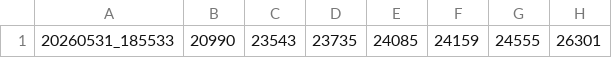
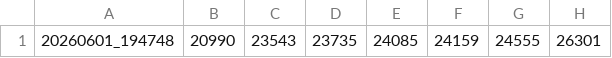
Before and after one commit to manman4/manman4.github.io, a CSV file: data/missing_numbers.csv, drawn as a sheet; only a part is shown; the diff names each change by its address in the sheet, - before the commit and + after, or states it on an @@ line.

```diff
--- a/data/missing_numbers.csv
+++ b/data/missing_numbers.csv
-A1: 20260531_185533
+A1: 20260601_194748
```
